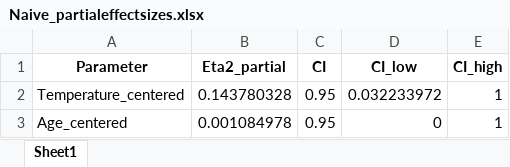
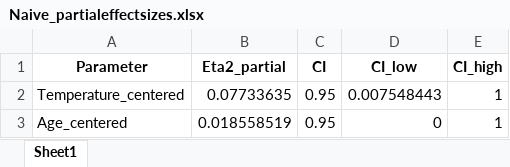
Before and after one commit to linzmartin/Lytic_Immunity, an Excel workbook: Naive_partialeffectsizes.xlsx, sheet Sheet1, drawn as a sheet; values as stored, in another font and other column widths than the file's, no borders; the diff names each change by its address in the sheet, - before the commit and + after, or states it on an @@ line.

```diff
--- a/Naive_partialeffectsizes.xlsx (sheet Sheet1)
+++ b/Naive_partialeffectsizes.xlsx (sheet Sheet1)
-B2 (Eta2_partial): 0.143780328
+B2 (Eta2_partial): 0.07733635
-D2 (CI_low): 0.032233972
+D2 (CI_low): 0.007548443
-B3 (Eta2_partial): 0.001084978
+B3 (Eta2_partial): 0.018558519
```
Also changed, not shown: LB_model_expcoefandCIs.xlsx, LB_partialeffectsizes.xlsx, 46 other files.
